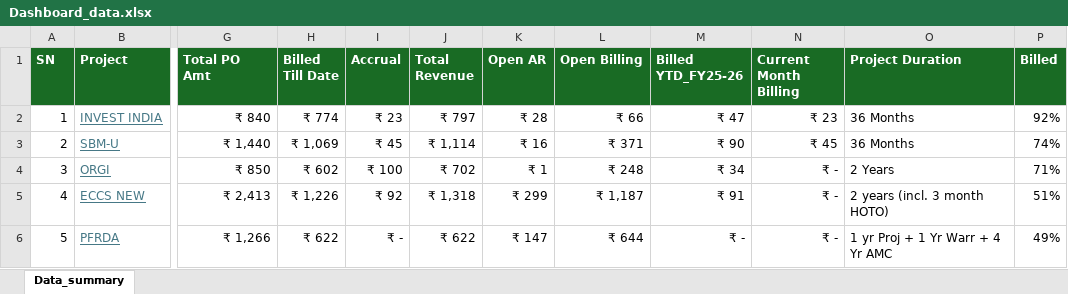
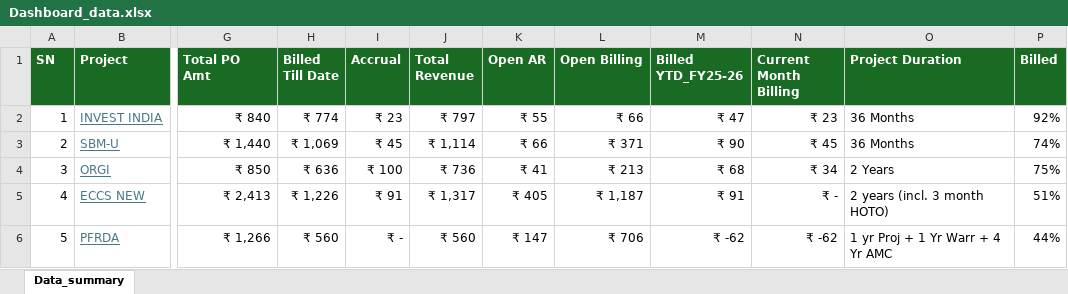
Before and after one commit to avdhootr3/bsdprojects, an Excel workbook: data/Dashboard_data.xlsx, sheet Data_summary, drawn as a sheet; only a part is shown, gaps mark what is left out; values as stored, in another font and other column widths than the file's, no borders; conditional formats not drawn; the diff covers the shown part only; the diff names each change by its address in the sheet, - before the commit and + after, or states it on an @@ line.

Commit message:
Auto update Dashboard_data.xlsx

```diff
--- a/data/Dashboard_data.xlsx (sheet Data_summary)
+++ b/data/Dashboard_data.xlsx (sheet Data_summary)
-K2 (Open AR): ₹ 28
+K2 (Open AR): ₹ 55
-K3 (Open AR): ₹ 16
+K3 (Open AR): ₹ 66
-H4 (Billed Till Date): ₹ 602
+H4 (Billed Till Date): ₹ 636
-J4 (Total Revenue): ₹ 702
+J4 (Total Revenue): ₹ 736
-K4 (Open AR): ₹ 1
+K4 (Open AR): ₹ 41
-L4 (Open Billing): ₹ 248
+L4 (Open Billing): ₹ 213
-M4 (Billed YTD_FY25-26): ₹ 34
+M4 (Billed YTD_FY25-26): ₹ 68
-N4 (Current Month Billing): ₹ -
+N4 (Current Month Billing): ₹ 34
-P4 (Billed): 71%
+P4 (Billed): 75%
-I5 (Accrual): ₹ 92
+I5 (Accrual): ₹ 91
-J5 (Total Revenue): ₹ 1,318
+J5 (Total Revenue): ₹ 1,317
-K5 (Open AR): ₹ 299
+K5 (Open AR): ₹ 405
-H6 (Billed Till Date): ₹ 622
+H6 (Billed Till Date): ₹ 560
-J6 (Total Revenue): ₹ 622
+J6 (Total Revenue): ₹ 560
-L6 (Open Billing): ₹ 644
+L6 (Open Billing): ₹ 706
-M6 (Billed YTD_FY25-26): ₹ -
+M6 (Billed YTD_FY25-26): ₹ -62
-N6 (Current Month Billing): ₹ -
+N6 (Current Month Billing): ₹ -62
-P6 (Billed): 49%
+P6 (Billed): 44%
```
Also changed, not shown: 41 edited cells elsewhere in this sheet.
